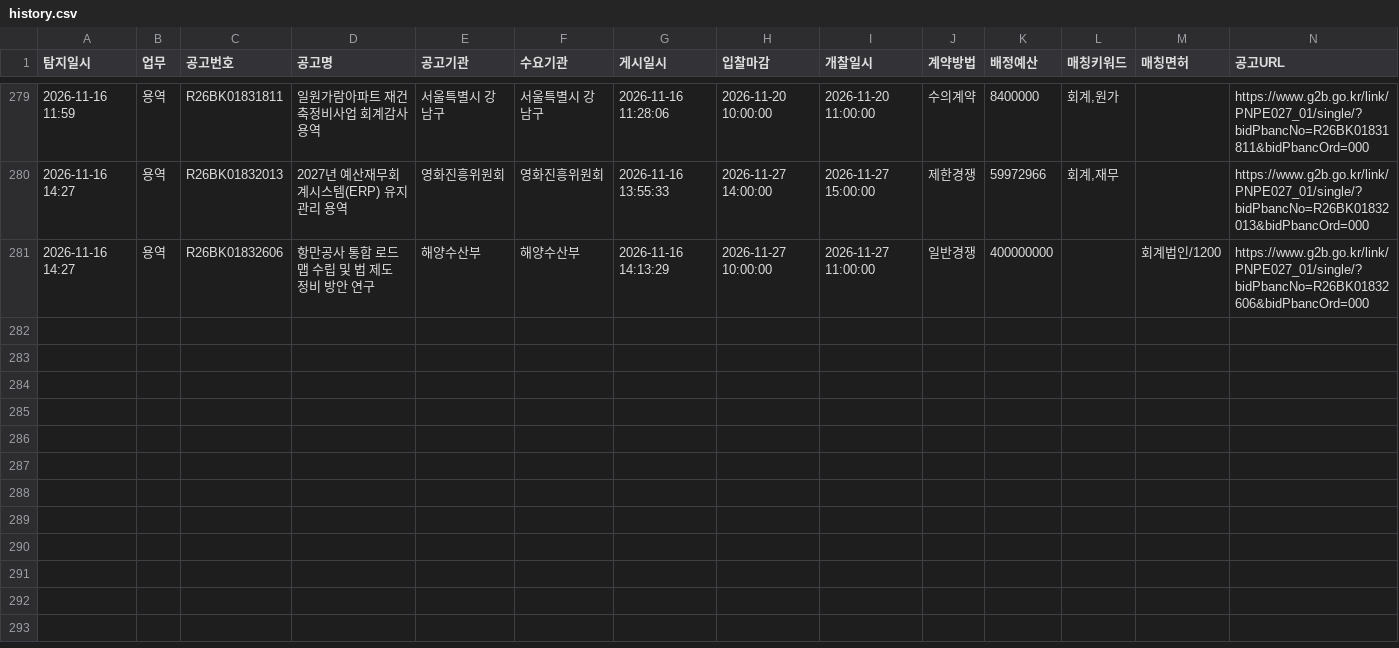
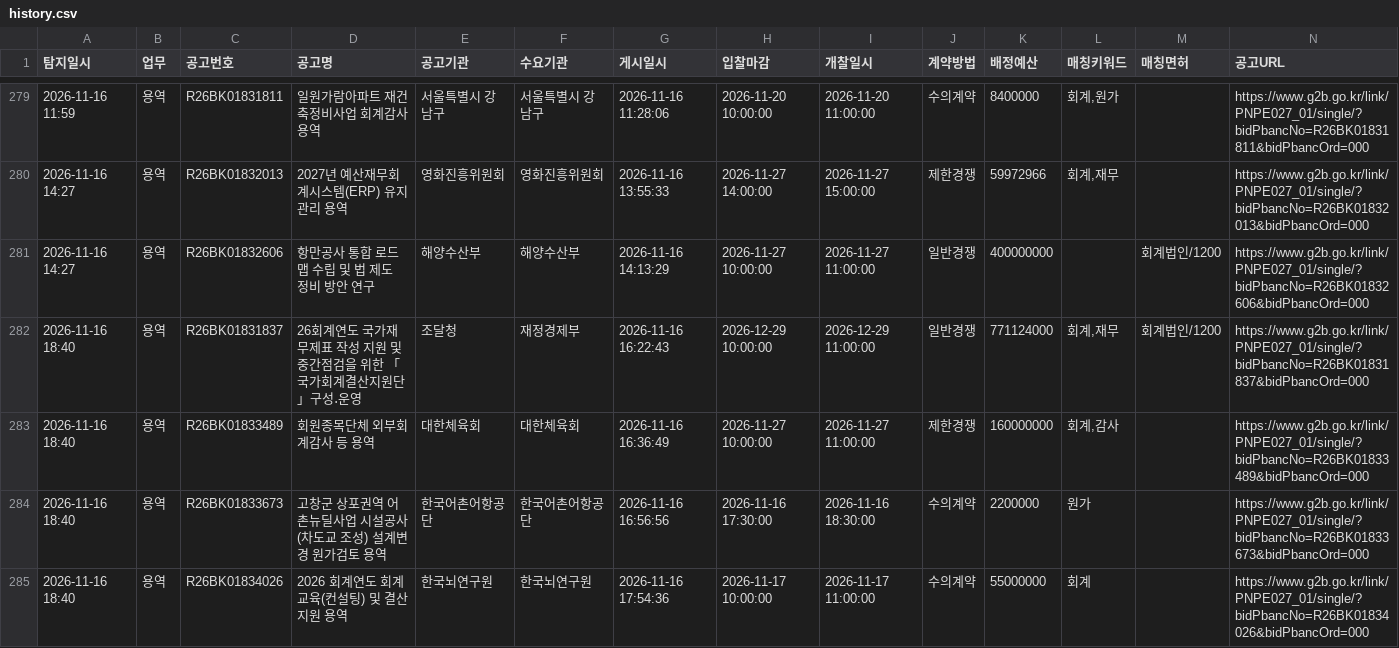
Before and after one commit to crouz070-afk/g2b-bid-alert, a CSV file: history.csv, drawn as a sheet; only a part is shown, gaps mark what is left out.

```diff
--- a/history.csv
+++ b/history.csv
@@ -281 +281,5 @@
 2026-11-16 14:27,용역,R26BK01832606,항만공사 통합 로드맵 수립 및 법 제도 정비 방안 연구,해양수산부,해양수산부,2026-11-16 14:13:29,2026-11-27 10:00:00,2026-11-27 11:00:00,일반경쟁,400000000,,회계법인/1200,https://www.g2b.go.kr/link/PNPE027_01/single/?bidPbancNo=R26BK01832606&bidPbancOrd=000
+2026-11-16 18:40,용역,R26BK01831837,26회계연도 국가재무제표 작성 지원 및 중간점검을 위한 「국가회계결산지원단」구성․운영,조달청,재정경제부,2026-11-16 16:22:43,2026-12-29 10:00:00,2026-12-29 11:00:00,일반경쟁,771124000,"회계,재무",회계법인/1200,https://www.g2b.go.kr/link/PNPE027_01/single/?bidPbancNo=R26BK01831837&bidPbancOrd=000
+2026-11-16 18:40,용역,R26BK01833489,회원종목단체 외부회계감사 등 용역,대한체육회,대한체육회,2026-11-16 16:36:49,2026-11-27 10:00:00,2026-11-27 11:00:00,제한경쟁,160000000,"회계,감사",,https://www.g2b.go.kr/link/PNPE027_01/single/?bidPbancNo=R26BK01833489&bidPbancOrd=000
+2026-11-16 18:40,용역,R26BK01833673,고창군 상포권역 어촌뉴딜사업 시설공사(차도교 조성) 설계변경 원가검토 용역,한국어촌어항공단,한국어촌어항공단,2026-11-16 16:56:56,2026-11-16 17:30:00,2026-11-16 18:30:00,수의계약,2200000,원가,,https://www.g2b.go.kr/link/PNPE027_01/single/?bidPbancNo=R26BK01833673&bidPbancOrd=000
+2026-11-16 18:40,용역,R26BK01834026,2026 회계연도 회계교육(컨설팅) 및 결산 지원 용역,한국뇌연구원,한국뇌연구원,2026-11-16 17:54:36,2026-11-17 10:00:00,2026-11-17 11:00:00,수의계약,55000000,회계,,https://www.g2b.go.kr/link/PNPE027_01/single/?bidPbancNo=R26BK01834026&bidPbancOrd=000
```
Also changed, not shown: 2 other files.
